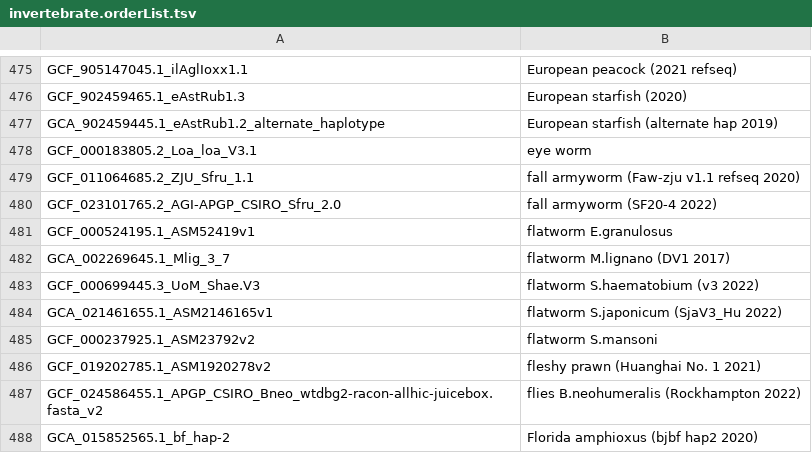
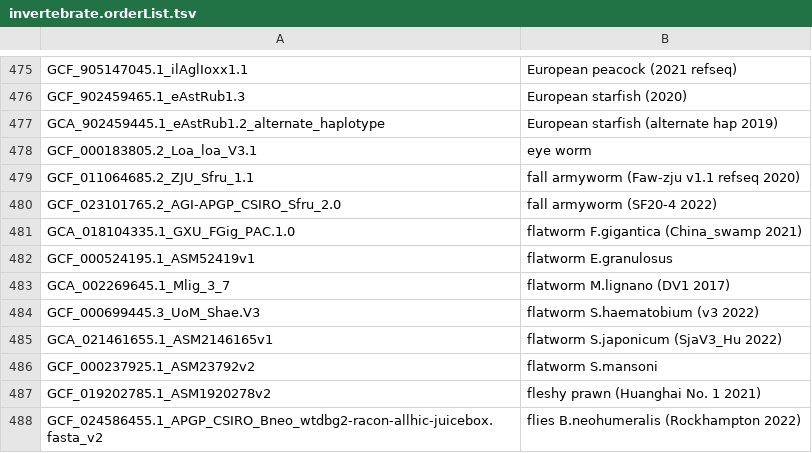
Before and after one commit to ucscGenomeBrowser/kent, a TSV file: src/hg/makeDb/doc/invertebrateAsmHub/invertebrate.orderList.tsv, drawn as a sheet; only a part is shown, gaps mark what is left out; the shorter side is filled out with more unchanged rows; the diff names each change by its address in the sheet, - before the commit and + after, or states it on an @@ line.

```diff
--- a/src/hg/makeDb/doc/invertebrateAsmHub/invertebrate.orderList.tsv
+++ b/src/hg/makeDb/doc/invertebrateAsmHub/invertebrate.orderList.tsv
+row 481: GCA_018104335.1_GXU_FGig_PAC.1.0 | flatworm F.gigantica (China_swamp 2021)
```
Also changed, not shown: src/hg/makeDb/doc/plantsAsmHub/plants.orderList.tsv, 1 other file.
